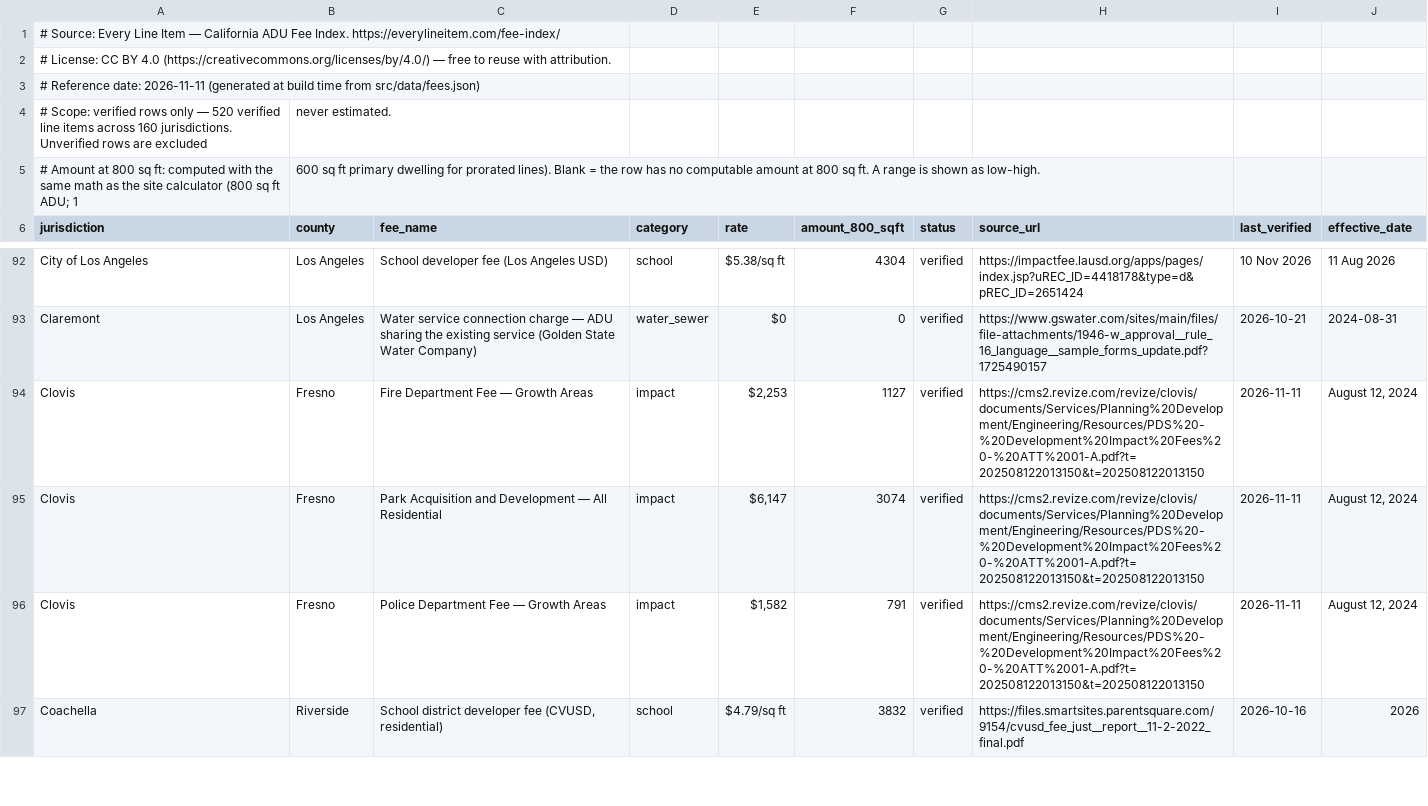
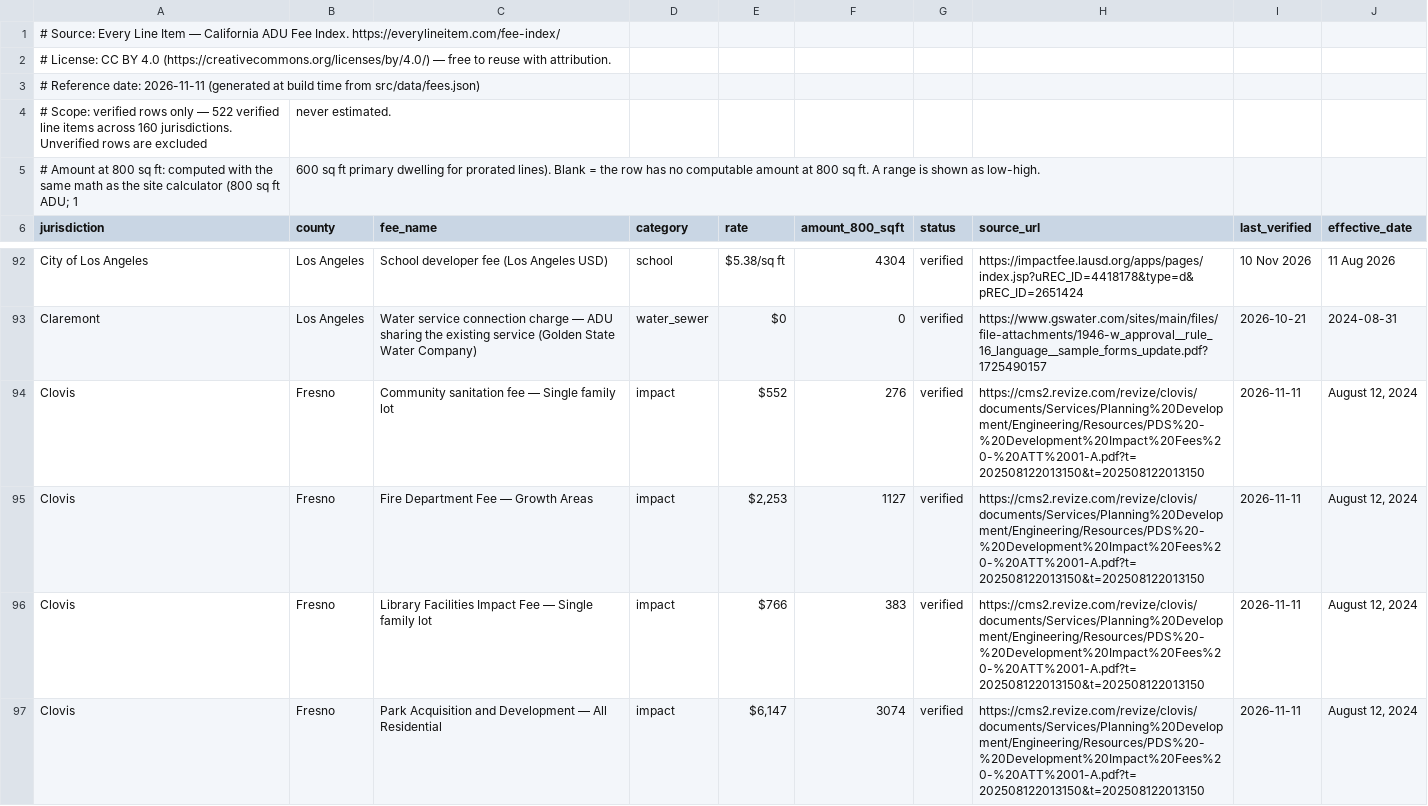
Before and after one commit to 1bit1eth-sudo/everylineitem, a CSV file: public/downloads/adu-fee-index-2026-11-11.csv, drawn as a sheet; only a part is shown, gaps mark what is left out; the shorter side is filled out with more unchanged rows.

Commit message:
Clovis Library + Sanitation verified (520 -> 522); SD County post fee/SB 1117 links (#233)
* Clovis Library + Sanitation verified (522): src/data/fees.json

* Clovis Library + Sanitation verified (522): src/data/fee-changelog.json

* Clovis Library + Sanitation verified (522): public/downloads/adu-fee-index-2026-11-11.csv

* Clovis Library + Sanitation verified (522): public/downloads/adu-fee-index-latest.csv

* Clovis Library + Sanitation verified (522): public/downloads/adu-fee-index-2026-q3.csv

* Clovis Library + Sanitation verified (522): src/content/posts/san-diego-county-adu-fees-compared.md

```diff
--- a/public/downloads/adu-fee-index-2026-11-11.csv
+++ b/public/downloads/adu-fee-index-2026-11-11.csv
@@ -3,3 +3,3 @@
 # Reference date: 2026-11-11 (generated at build time from src/data/fees.json)
-# Scope: verified rows only — 520 verified line items across 160 jurisdictions. Unverified rows are excluded, never estimated.
+# Scope: verified rows only — 522 verified line items across 160 jurisdictions. Unverified rows are excluded, never estimated.
 # Amount at 800 sq ft: computed with the same math as the site calculator (800 sq ft ADU; 1,600 sq ft primary dwelling for prorated lines). Blank = the row has no computable amount at 800 sq ft. A range is shown as low-high.
@@ -93,3 +93,5 @@ City of Los Angeles,Los Angeles,School developer fee (Los Angeles USD),school,$5
 Claremont,Los Angeles,Water service connection charge — ADU sharing the existing service (Golden State Water Company),water_sewer,$0,0,verified,https://www.gswater.com/sites/main/files/file-attachments/1946-w_approval__rule_16_language__sample_forms_update.pdf?1725490157,2026-10-21,2024-08-31
+Clovis,Fresno,Community sanitation fee — Single family lot,impact,$552,276,verified,https://cms2.revize.com/revize/clovis/documents/Services/Planning%20Development/Engineering/Resources/PDS%20-%20Development%20Impact%20Fees%20-%20ATT%2001-A.pdf?t=202508122013150&t=202508122013150,2026-11-11,"August 12, 2024"
 Clovis,Fresno,Fire Department Fee — Growth Areas,impact,"$2,253",1127,verified,https://cms2.revize.com/revize/clovis/documents/Services/Planning%20Development/Engineering/Resources/PDS%20-%20Development%20Impact%20Fees%20-%20ATT%2001-A.pdf?t=202508122013150&t=202508122013150,2026-11-11,"August 12, 2024"
+Clovis,Fresno,Library Facilities Impact Fee — Single family lot,impact,$766,383,verified,https://cms2.revize.com/revize/clovis/documents/Services/Planning%20Development/Engineering/Resources/PDS%20-%20Development%20Impact%20Fees%20-%20ATT%2001-A.pdf?t=202508122013150&t=202508122013150,2026-11-11,"August 12, 2024"
 Clovis,Fresno,Park Acquisition and Development — All Residential,impact,"$6,147",3074,verified,https://cms2.revize.com/revize/clovis/documents/Services/Planning%20Development/Engineering/Resources/PDS%20-%20Development%20Impact%20Fees%20-%20ATT%2001-A.pdf?t=202508122013150&t=202508122013150,2026-11-11,"August 12, 2024"
```
Also changed, not shown: public/downloads/adu-fee-index-2026-q3.csv, public/downloads/adu-fee-index-latest.csv, 3 other files.
